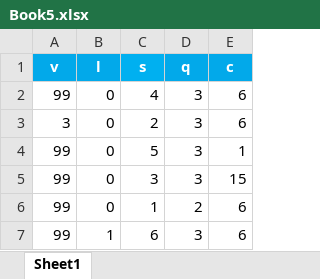
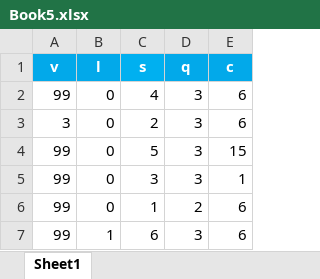
Before and after one commit to jnt18/Psychophysical-Experiment, an Excel workbook: Book5.xlsx, sheet Sheet1, drawn as a sheet; values as stored, in another font and other column widths than the file's, no borders; the diff names each change by its address in the sheet, - before the commit and + after, or states it on an @@ line.

```diff
--- a/Book5.xlsx (sheet Sheet1)
+++ b/Book5.xlsx (sheet Sheet1)
-E4 (c): 1
+E4 (c): 15
-E5 (c): 15
+E5 (c): 1
```
Also changed, not shown: 3 other files.
